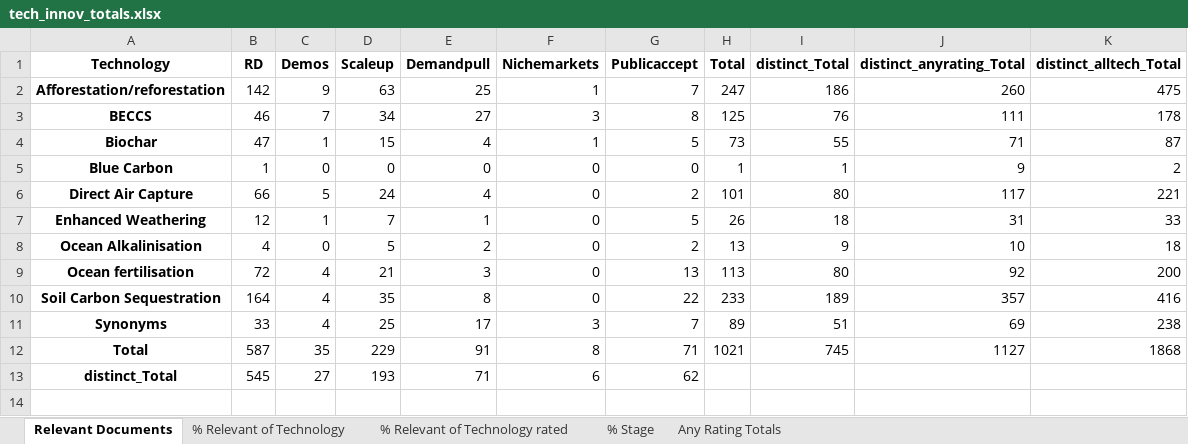
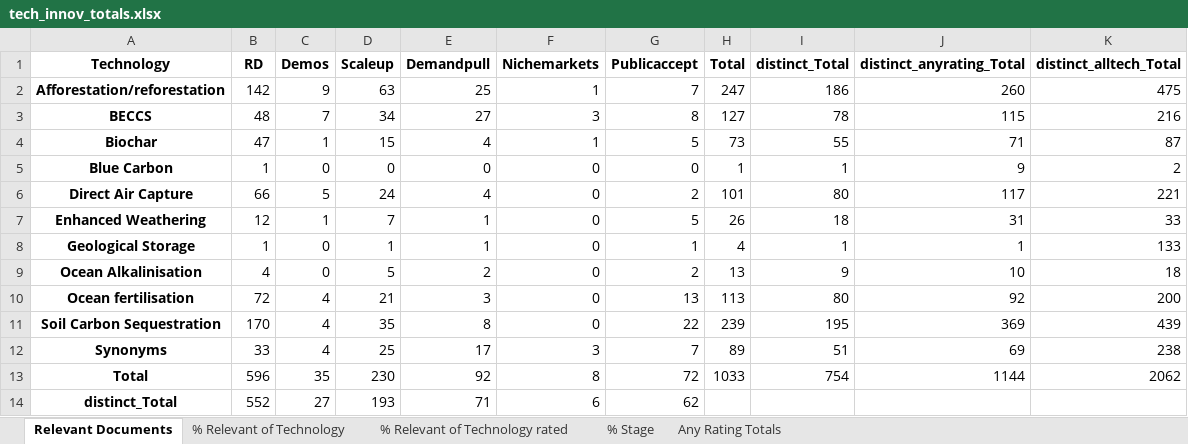
Before and after one commit to mcc-apsis/NETs-review, an Excel workbook: tables/tech_innov_totals.xlsx, sheet Relevant Documents, drawn as a sheet; values as stored, in another font and other column widths than the file's, no borders; addresses are those after the commit; the diff names each change by its address in the sheet, - before the commit and + after, or states it on an @@ line.

```diff
--- a/tables/tech_innov_totals.xlsx (sheet Relevant Documents)
+++ b/tables/tech_innov_totals.xlsx (sheet Relevant Documents)
-B3 (RD): 46
+B3 (RD): 48
-H3 (Total): 125
+H3 (Total): 127
-I3 (distinct_Total): 76
+I3 (distinct_Total): 78
-J3 (distinct_anyrating_Total): 111
+J3 (distinct_anyrating_Total): 115
-K3 (distinct_alltech_Total): 178
+K3 (distinct_alltech_Total): 216
+row 8: Geological Storage | 1 | 0 | 1 | 1 | 0 | 1 | 4 | 1 | 1 | 133
-B11 (RD): 164
+B11 (RD): 170
-H11 (Total): 233
+H11 (Total): 239
-I11 (distinct_Total): 189
+I11 (distinct_Total): 195
-J11 (distinct_anyrating_Total): 357
+J11 (distinct_anyrating_Total): 369
-K11 (distinct_alltech_Total): 416
+K11 (distinct_alltech_Total): 439
-B13 (RD): 587
+B13 (RD): 596
-D13 (Scaleup): 229
+D13 (Scaleup): 230
-E13 (Demandpull): 91
+E13 (Demandpull): 92
-G13 (Publicaccept): 71
+G13 (Publicaccept): 72
-H13 (Total): 1021
+H13 (Total): 1033
-I13 (distinct_Total): 745
+I13 (distinct_Total): 754
-J13 (distinct_anyrating_Total): 1127
+J13 (distinct_anyrating_Total): 1144
-K13 (distinct_alltech_Total): 1868
+K13 (distinct_alltech_Total): 2062
-B14 (RD): 545
+B14 (RD): 552
```
Also changed, not shown: sheet % Relevant of Technology, sheet Any Rating Totals, sheet % Relevant of Technology rated, sheet % Stage, 4 other files.
